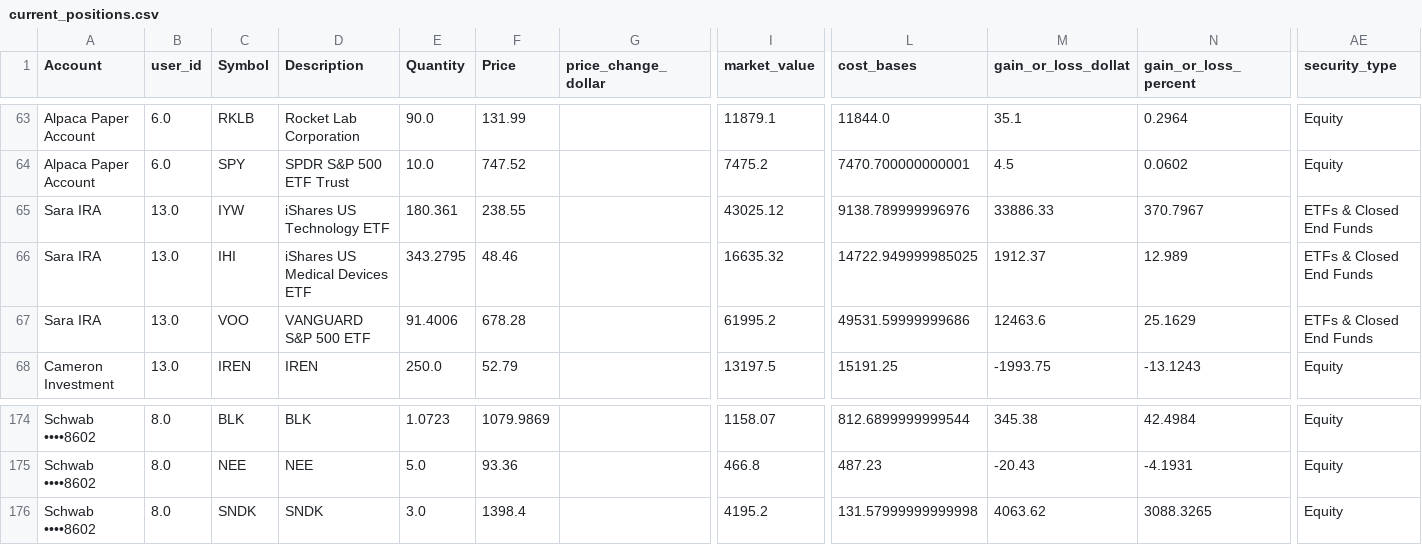
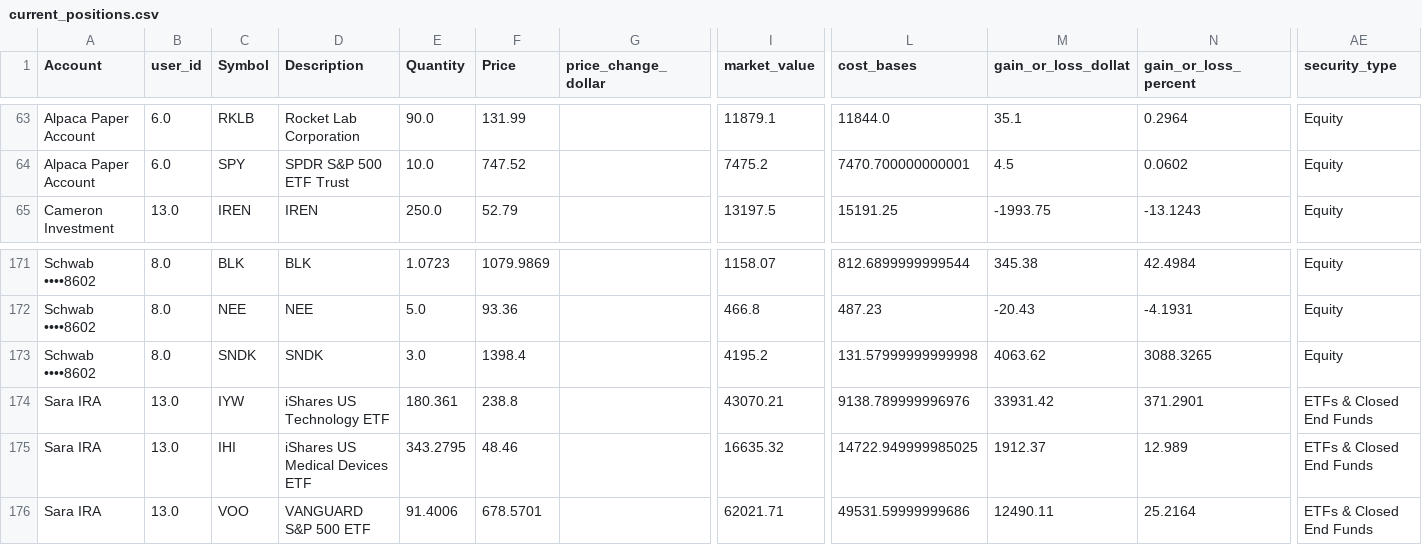
Before and after one commit to cameronjefferey/ccwj, a CSV file: dbt/seeds/current_positions.csv, drawn as a sheet; only a part is shown, gaps mark what is left out; removed rows and columns are numbered as before the commit, all else as after; rows hold the shown columns only; the diff names each change by its address in the sheet, - before the commit and + after, or states it on an @@ line.

```diff
--- a/dbt/seeds/current_positions.csv
+++ b/dbt/seeds/current_positions.csv
-row 65: Sara IRA | 13.0 | IYW | iShares US Technology ETF | 180.361 | 238.55 |  | 43025.12 | 9138.789999996976 | 33886.33 | 370.7967 | ETFs & Closed End Funds
-row 67: Sara IRA | 13.0 | VOO | VANGUARD S&P 500 ETF | 91.4006 | 678.28 |  | 61995.2 | 49531.59999999686 | 12463.6 | 25.1629 | ETFs & Closed End Funds
+row 174: Sara IRA | 13.0 | IYW | iShares US Technology ETF | 180.361 | 238.8 |  | 43070.21 | 9138.789999996976 | 33931.42 | 371.2901 | ETFs & Closed End Funds
@@ row 66 moved to row 175: Sara IRA @@
+row 176: Sara IRA | 13.0 | VOO | VANGUARD S&P 500 ETF | 91.4006 | 678.5701 |  | 62021.71 | 49531.59999999686 | 12490.11 | 25.2164 | ETFs & Closed End Funds
```
Also changed, not shown: dbt/seeds/schwab_account_balances.csv.
